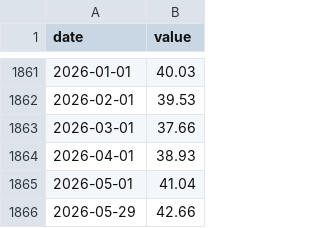
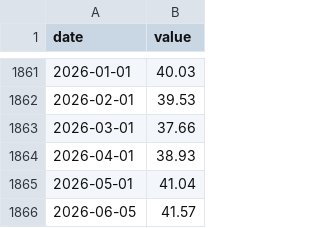
Before and after one commit to yeeehooo/fyfa-site, a CSV file: data/history/shiller_pe.csv, drawn as a sheet; only a part is shown, gaps mark what is left out.

```diff
--- a/data/history/shiller_pe.csv
+++ b/data/history/shiller_pe.csv
@@ -1865,2 +1865,2 @@ date,value
 2026-05-01,41.04
-2026-05-29,42.66
+2026-06-05,41.57
```
Also changed, not shown: data/history/buffett.csv, data/history/fear_greed.csv, 2 other files.
